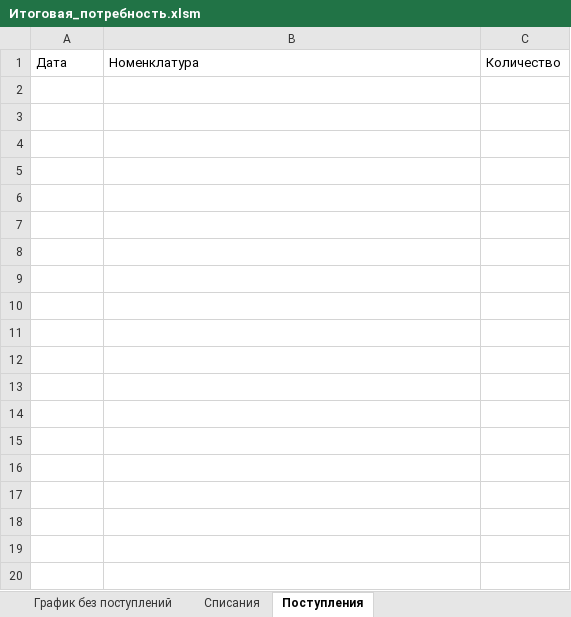
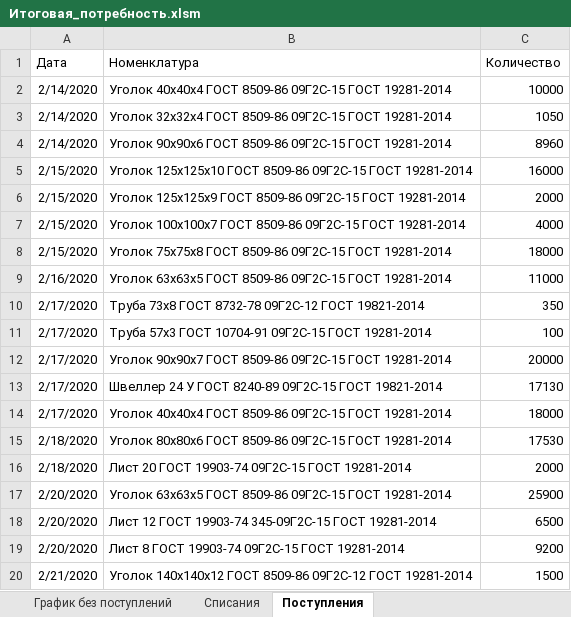
Before and after one commit to smolinilya01/calculation_metal, an Excel workbook: support_data/reports/Итоговая_потребность.xlsm, sheet Поступления, drawn as a sheet; only a part is shown; values as stored, in another font and other column widths than the file's, no borders; the diff covers the shown part only; the diff names each change by its address in the sheet, - before the commit and + after, or states it on an @@ line.

```diff
--- a/support_data/reports/Итоговая_потребность.xlsm (sheet Поступления)
+++ b/support_data/reports/Итоговая_потребность.xlsm (sheet Поступления)
+row 2: 2/14/2020 | Уголок 40х40х4 ГОСТ 8509-86 09Г2С-15 ГОСТ 19281-2014 | 10000
+row 3: 2/14/2020 | Уголок 32х32х4 ГОСТ 8509-86 09Г2С-15 ГОСТ 19281-2014 | 1050
+row 4: 2/14/2020 | Уголок 90х90х6 ГОСТ 8509-86 09Г2С-15 ГОСТ 19281-2014 | 8960
+row 5: 2/15/2020 | Уголок 125х125х10 ГОСТ 8509-86 09Г2С-15 ГОСТ 19281-2014 | 16000
+row 6: 2/15/2020 | Уголок 125х125х9 ГОСТ 8509-86 09Г2С-15 ГОСТ 19281-2014 | 2000
+row 7: 2/15/2020 | Уголок 100х100х7 ГОСТ 8509-86 09Г2С-15 ГОСТ 19281-2014 | 4000
+row 8: 2/15/2020 | Уголок 75х75х8 ГОСТ 8509-86 09Г2С-15 ГОСТ 19281-2014 | 18000
+row 9: 2/16/2020 | Уголок 63х63х5 ГОСТ 8509-86 09Г2С-15 ГОСТ 19281-2014 | 11000
+row 10: 2/17/2020 | Труба 73х8 ГОСТ 8732-78 09Г2С-12 ГОСТ 19821-2014 | 350
+row 11: 2/17/2020 | Труба 57х3 ГОСТ 10704-91 09Г2С-15 ГОСТ 19281-2014 | 100
+row 12: 2/17/2020 | Уголок 90х90х7 ГОСТ 8509-86 09Г2С-15 ГОСТ 19281-2014 | 20000
+row 13: 2/17/2020 | Швеллер 24 У ГОСТ 8240-89 09Г2С-15 ГОСТ 19821-2014 | 17130
+row 14: 2/17/2020 | Уголок 40х40х4 ГОСТ 8509-86 09Г2С-15 ГОСТ 19281-2014 | 18000
+row 15: 2/18/2020 | Уголок 80х80х6 ГОСТ 8509-86 09Г2С-15 ГОСТ 19281-2014 | 17530
+row 16: 2/18/2020 | Лист 20 ГОСТ 19903-74 09Г2С-15 ГОСТ 19281-2014 | 2000
+row 17: 2/20/2020 | Уголок 63х63х5 ГОСТ 8509-86 09Г2С-15 ГОСТ 19281-2014 | 25900
+row 18: 2/20/2020 | Лист 12 ГОСТ 19903-74 345-09Г2С-15 ГОСТ 19281-2014 | 6500
+row 19: 2/20/2020 | Лист 8 ГОСТ 19903-74 09Г2С-15 ГОСТ 19281-2014 | 9200
+row 20: 2/21/2020 | Уголок 140х140х12 ГОСТ 8509-86 09Г2С-12 ГОСТ 19281-2014 | 1500
```
Also changed, not shown: 18 added rows elsewhere in this sheet, sheet Списания, sheet График без поступлений, sheet График с поступленими, hidden cells, support_data/reports/Дефицит.xlsm, 25 other files.
